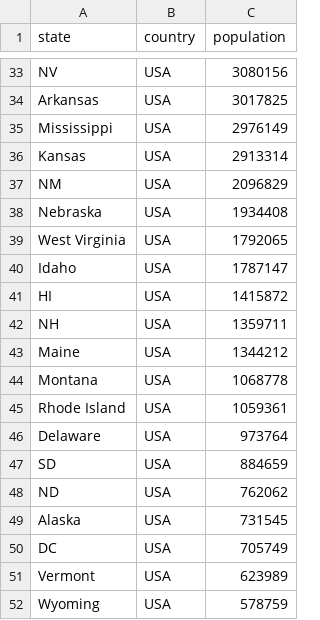
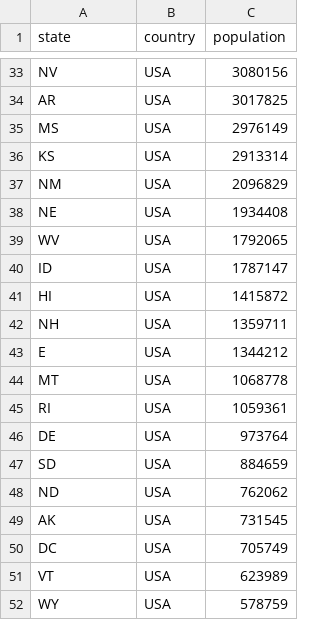
Before and after one commit to act-now-coalition/covid-data-model, a CSV file: data/populations.csv, drawn as a sheet; only a part is shown, gaps mark what is left out; the diff covers the shown part only; the diff names each change by its address in the sheet, - before the commit and + after, or states it on an @@ line.

Commit message:
Finish converting states over

```diff
--- a/data/populations.csv
+++ b/data/populations.csv
-A34 (state): Arkansas
+A34 (state): AR
-A35 (state): Mississippi
+A35 (state): MS
-A36 (state): Kansas
+A36 (state): KS
-A38 (state): Nebraska
+A38 (state): NE
-A39 (state): West Virginia
+A39 (state): WV
-A40 (state): Idaho
+A40 (state): ID
-A43 (state): Maine
+A43 (state): E
-A44 (state): Montana
+A44 (state): MT
-A45 (state): Rhode Island
+A45 (state): RI
-A46 (state): Delaware
+A46 (state): DE
-A49 (state): Alaska
+A49 (state): AK
-A51 (state): Vermont
+A51 (state): VT
-A52 (state): Wyoming
+A52 (state): WY
```
Also changed, not shown: 14 edited cells elsewhere in this file, data/beds.csv.
